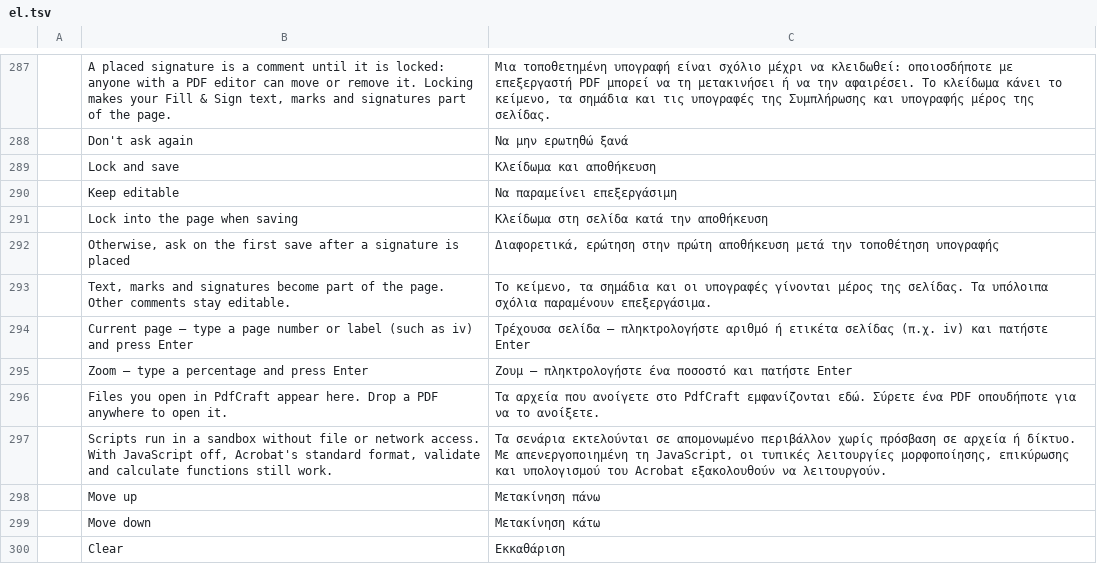
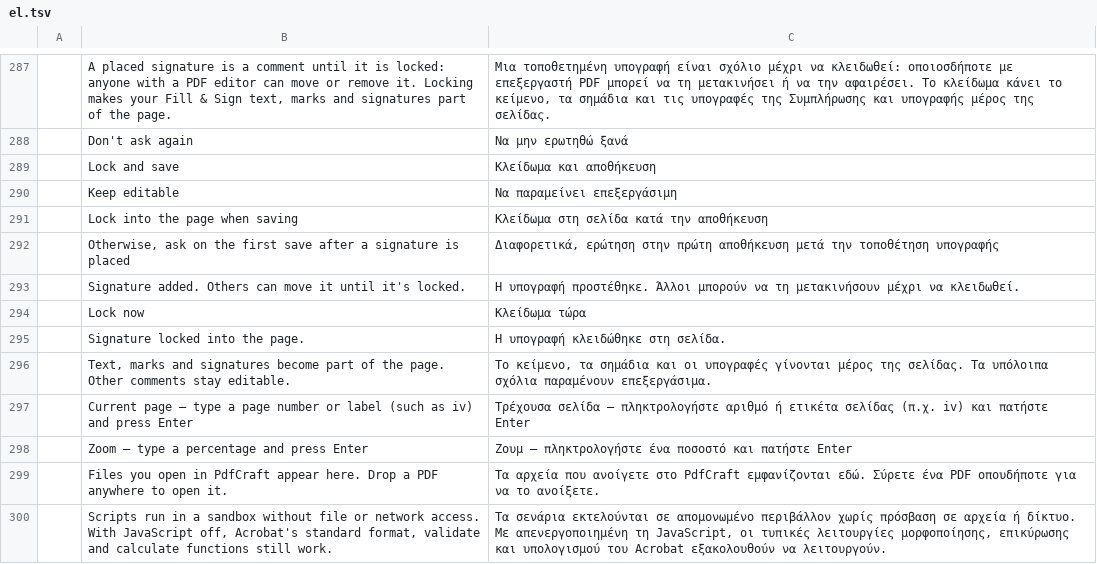
Before and after one commit to mtlcl410/pdfcraft, a TSV file: crates/ui-egui/src/i18n/el.tsv, drawn as a sheet; only a part is shown, gaps mark what is left out; the shorter side is filled out with more unchanged rows; the diff names each change by its address in the sheet, - before the commit and + after, or states it on an @@ line.

```diff
--- a/crates/ui-egui/src/i18n/el.tsv
+++ b/crates/ui-egui/src/i18n/el.tsv
+row 293:  | Signature added. Others can move it until it's locked. | Η υπογραφή προστέθηκε. Άλλοι μπορούν να τη μετακινήσουν μέχρι να κλειδωθεί.
+row 294:  | Lock now | Κλείδωμα τώρα
+row 295:  | Signature locked into the page. | Η υπογραφή κλειδώθηκε στη σελίδα.
```
Also changed, not shown: crates/ui-egui/src/i18n/bg.tsv, crates/ui-egui/src/i18n/kk.tsv, 27 other files.
